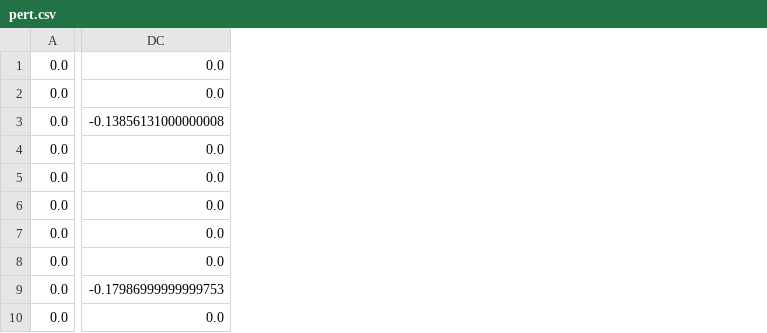
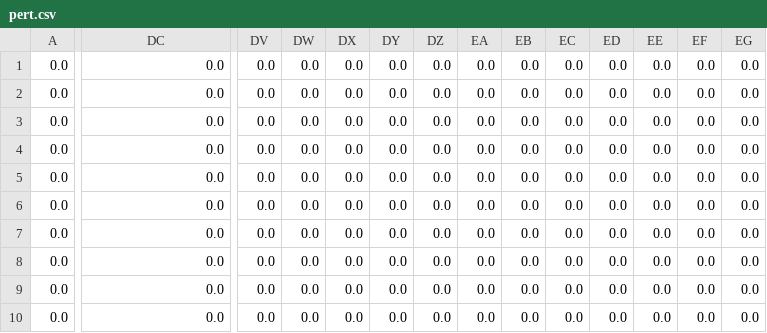
Before and after one commit to michaeldd0120/cellbox_torch, a CSV file: data/pert.csv, drawn as a sheet; only a part is shown, gaps mark what is left out; the diff covers the shown part only; the diff names each change by its address in the sheet, - before the commit and + after, or states it on an @@ line.

```diff
--- a/data/pert.csv
+++ b/data/pert.csv
+column DV, rows 1-10: all 0.0
+column DW, rows 1-10: all 0.0
+column DX, rows 1-10: all 0.0
+column DY, rows 1-10: all 0.0
+column DZ, rows 1-10: all 0.0
+column EA, rows 1-10: all 0.0
+column EB, rows 1-10: all 0.0
+column EC, rows 1-10: all 0.0
+column ED, rows 1-10: all 0.0
+column EE, rows 1-10: all 0.0
+column EF, rows 1-10: all 0.0
+column EG, rows 1-10: all 0.0
-DC3: -0.13856131000000008
+DC3: 0.0
-DC9: -0.17986999999999753
+DC9: 0.0
```
Also changed, not shown: 32 edited cells elsewhere in this file, data/expr.csv, data/node_Index.csv.
